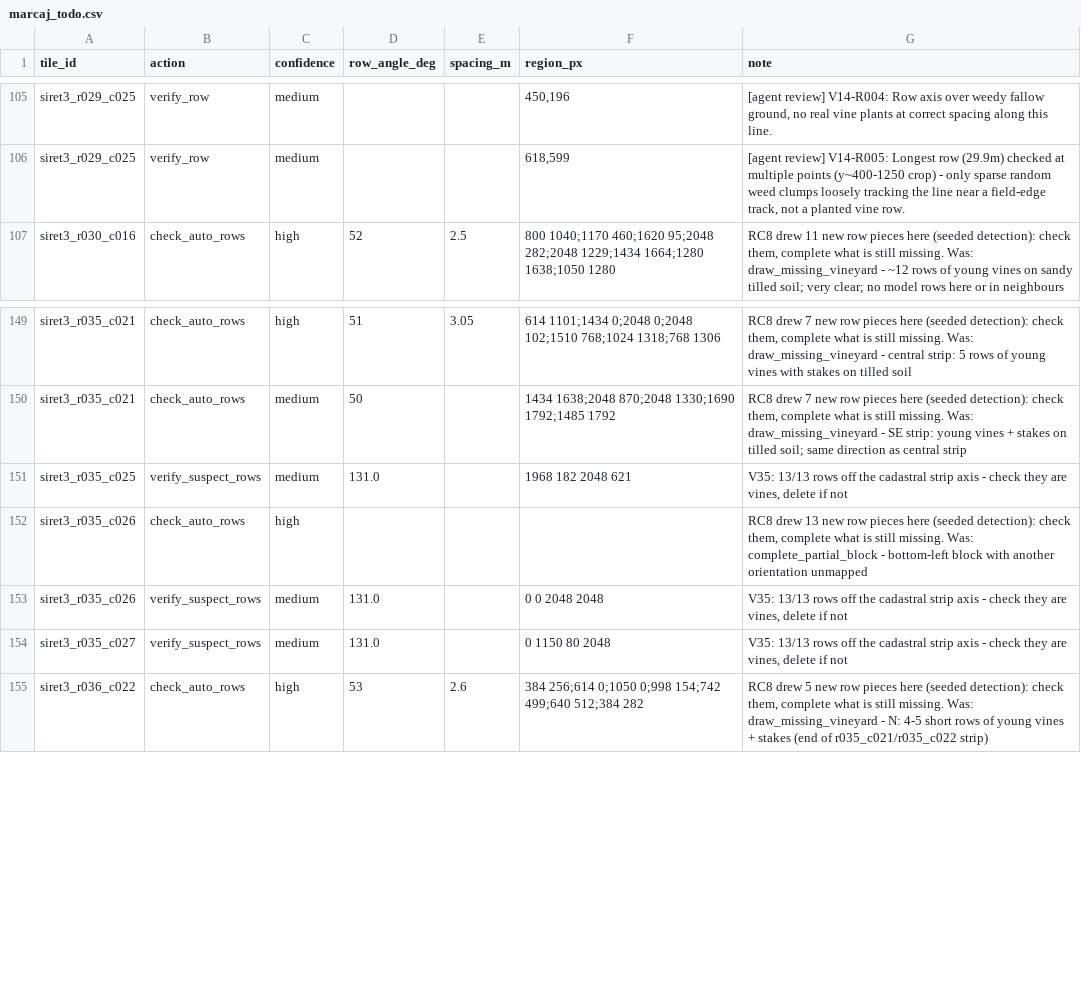
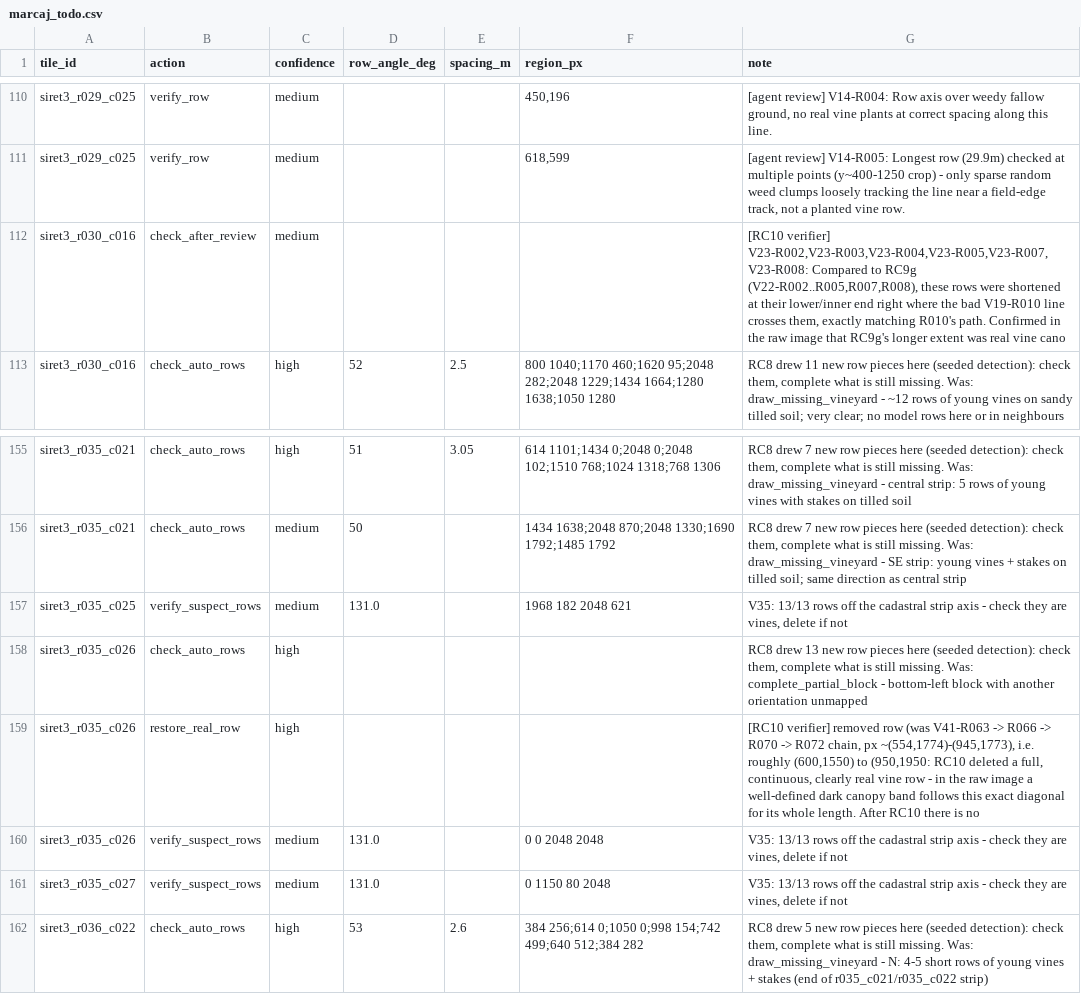
Before and after one commit to miroslav43/GigaHack-Viniard-AI, a CSV file: src/AI/reports/marcaj_todo.csv, drawn as a sheet; only a part is shown, gaps mark what is left out; the diff covers the shown part only; the diff names each change by its address in the sheet, - before the commit and + after, or states it on an @@ line.

```diff
--- a/src/AI/reports/marcaj_todo.csv
+++ b/src/AI/reports/marcaj_todo.csv
+row 112: siret3_r030_c016 | check_after_review | medium |  |  |  | [RC10 verifier] V23-R002,V23-R003,V23-R004,V23-R005,V23-R007,V23-R008: Compared to RC9g (V22-R002..R005,R007,R008), these rows were shortened at their lower/inner end right where the bad V19-R010 line crosses them, exactly matching R010's path. Confirmed in the raw image that RC9g's longer extent was real vine cano
+row 159: siret3_r035_c026 | restore_real_row | high |  |  |  | [RC10 verifier] removed row (was V41-R063 -> R066 -> R070 -> R072 chain, px ~(554,1774)-(945,1773), i.e. roughly (600,1550) to (950,1950: RC10 deleted a full, continuous, clearly real vine row - in the raw image a well-defined dark canopy band follows this exact diagonal for its whole length. After RC10 there is no
```
Also changed, not shown: 7 added rows elsewhere in this file, 1 other file.
